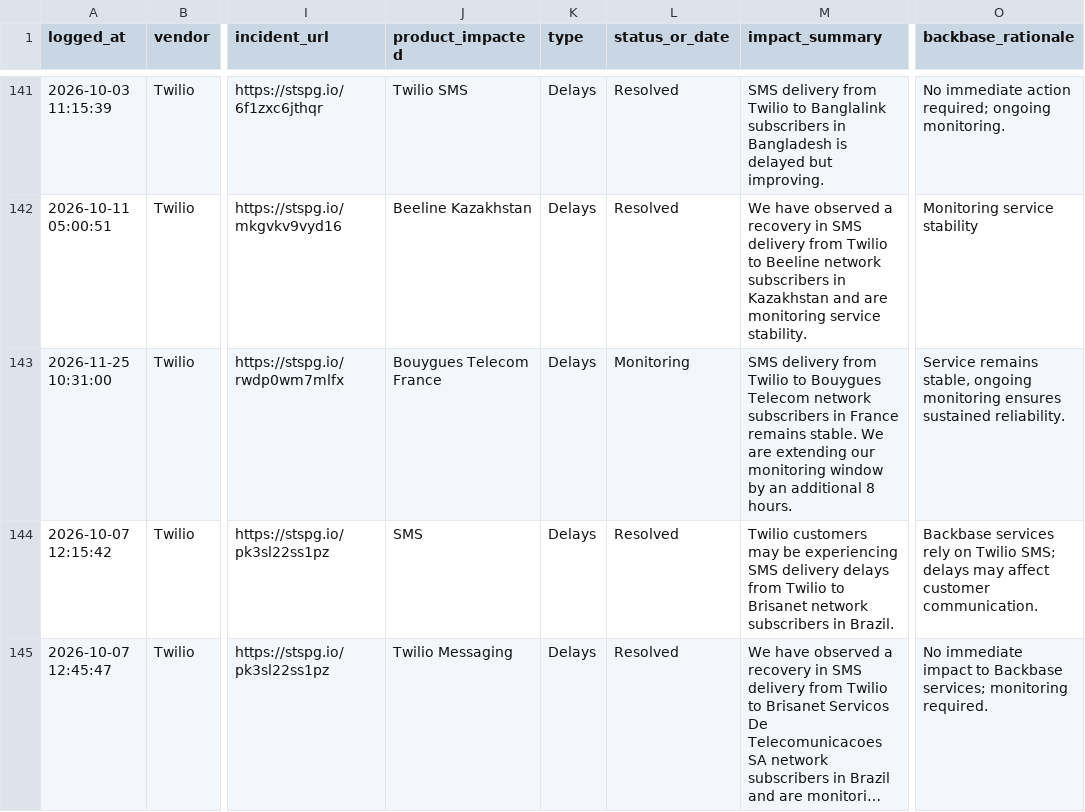
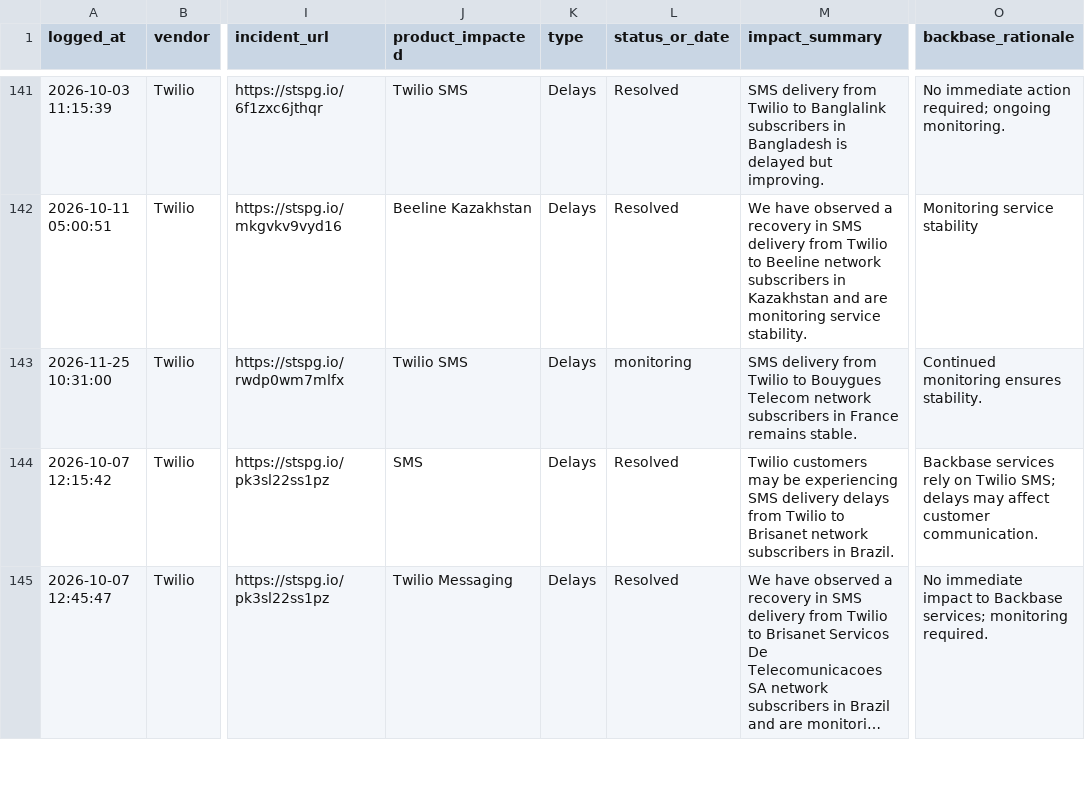
Before and after one commit to abhishek883388/ai_watch_marketplace, a CSV file: watch_agent_alerts.csv, drawn as a sheet; only a part is shown, gaps mark what is left out; long unchanged cells end in …; the diff covers the shown part only; the diff names each change by its address in the sheet, - before the commit and + after, or states it on an @@ line.

```diff
--- a/watch_agent_alerts.csv
+++ b/watch_agent_alerts.csv
-J143 (product_impacted): Bouygues Telecom France
+J143 (product_impacted): Twilio SMS
-L143 (status_or_date): Monitoring
+L143 (status_or_date): monitoring
-M143 (impact_summary): …remains stable. We are extending our monitoring window by an additional 8 hours.
+M143 (impact_summary): …remains stable.
-O143 (backbase_rationale): Service remains stable, ongoing monitoring ensures sustained reliability.
+O143 (backbase_rationale): Continued monitoring ensures stability.
```
Also changed, not shown: 11 edited cells elsewhere in this file, zendesk_watch_agent_alerts.csv.
